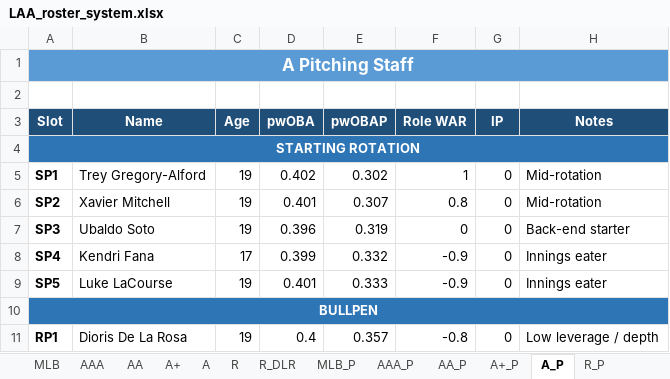
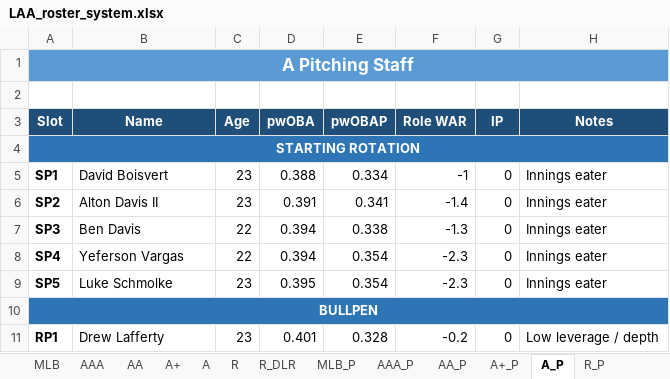
Before and after one commit to stames999/ootp_app, an Excel workbook: outputs/LAA_roster_system.xlsx, sheet A_P, drawn as a sheet; only a part is shown; values as stored, in another font and other column widths than the file's, no borders; the diff covers the shown part only; the diff names each change by its address in the sheet, - before the commit and + after, or states it on an @@ line.

```diff
--- a/outputs/LAA_roster_system.xlsx (sheet A_P)
+++ b/outputs/LAA_roster_system.xlsx (sheet A_P)
-B5 (Name): Trey Gregory-Alford
+B5 (Name): David Boisvert
-C5:C6 (Age): 19
+C5:C6 (Age): 23
-D5 (pwOBA): 0.402
+D5 (pwOBA): 0.388
-E5 (pwOBAP): 0.302
+E5 (pwOBAP): 0.334
-F5 (Role WAR): 1
+F5 (Role WAR): -1
-H5:H6 (Notes): Mid-rotation
+H5:H6 (Notes): Innings eater
-B6 (Name): Xavier Mitchell
+B6 (Name): Alton Davis II
-D6 (pwOBA): 0.401
+D6 (pwOBA): 0.391
-E6 (pwOBAP): 0.307
+E6 (pwOBAP): 0.341
-F6 (Role WAR): 0.8
+F6 (Role WAR): -1.4
-B7 (Name): Ubaldo Soto
+B7 (Name): Ben Davis
-C7 (Age): 19
+C7 (Age): 22
-D7 (pwOBA): 0.396
+D7 (pwOBA): 0.394
-E7 (pwOBAP): 0.319
+E7 (pwOBAP): 0.338
-F7 (Role WAR): 0
+F7 (Role WAR): -1.3
-H7 (Notes): Back-end starter
+H7 (Notes): Innings eater
-B8 (Name): Kendri Fana
+B8 (Name): Yeferson Vargas
-C8 (Age): 17
+C8 (Age): 22
-D8 (pwOBA): 0.399
+D8 (pwOBA): 0.394
-E8 (pwOBAP): 0.332
+E8 (pwOBAP): 0.354
-F8:F9 (Role WAR): -0.9
+F8:F9 (Role WAR): -2.3
-B9 (Name): Luke LaCourse
+B9 (Name): Luke Schmolke
-C9 (Age): 19
+C9 (Age): 23
-D9 (pwOBA): 0.401
+D9 (pwOBA): 0.395
-E9 (pwOBAP): 0.333
+E9 (pwOBAP): 0.354
-B11 (Name): Dioris De La Rosa
+B11 (Name): Drew Lafferty
-C11 (Age): 19
+C11 (Age): 23
-D11 (pwOBA): 0.4
+D11 (pwOBA): 0.401
-E11 (pwOBAP): 0.357
+E11 (pwOBAP): 0.328
-F11 (Role WAR): -0.8
+F11 (Role WAR): -0.2
```
Also changed, not shown: 33 edited cells elsewhere in this sheet, sheet A, sheet R_DLR, sheet AA, sheet R, sheet AAA, sheet MLB, 12 more sheets, 7 other files.
